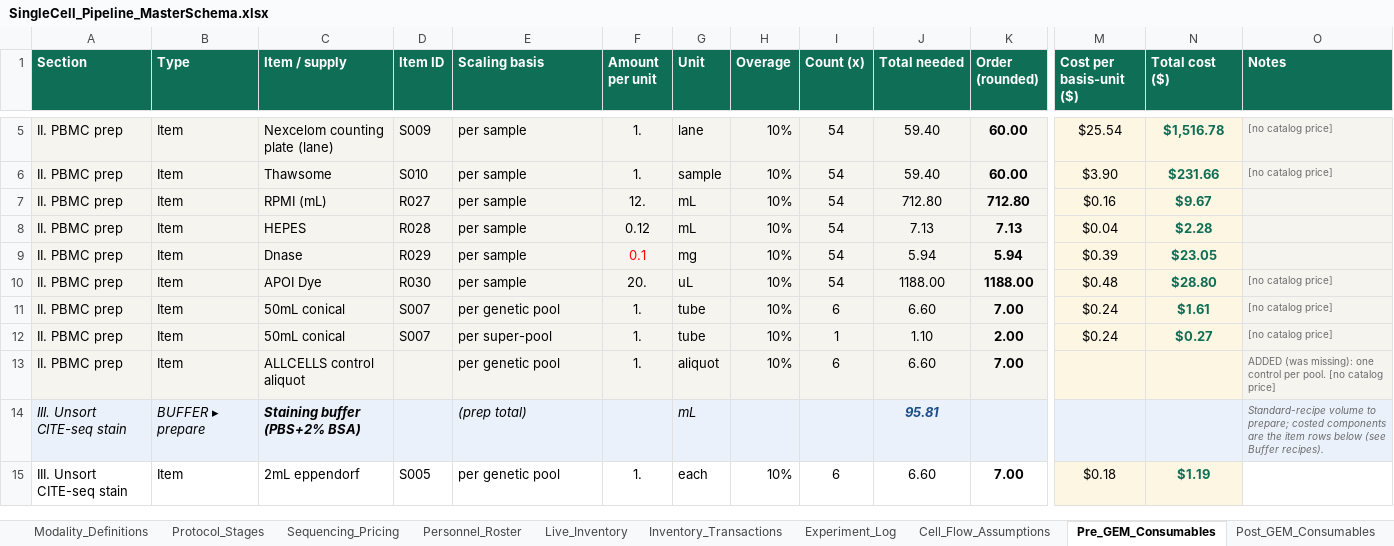
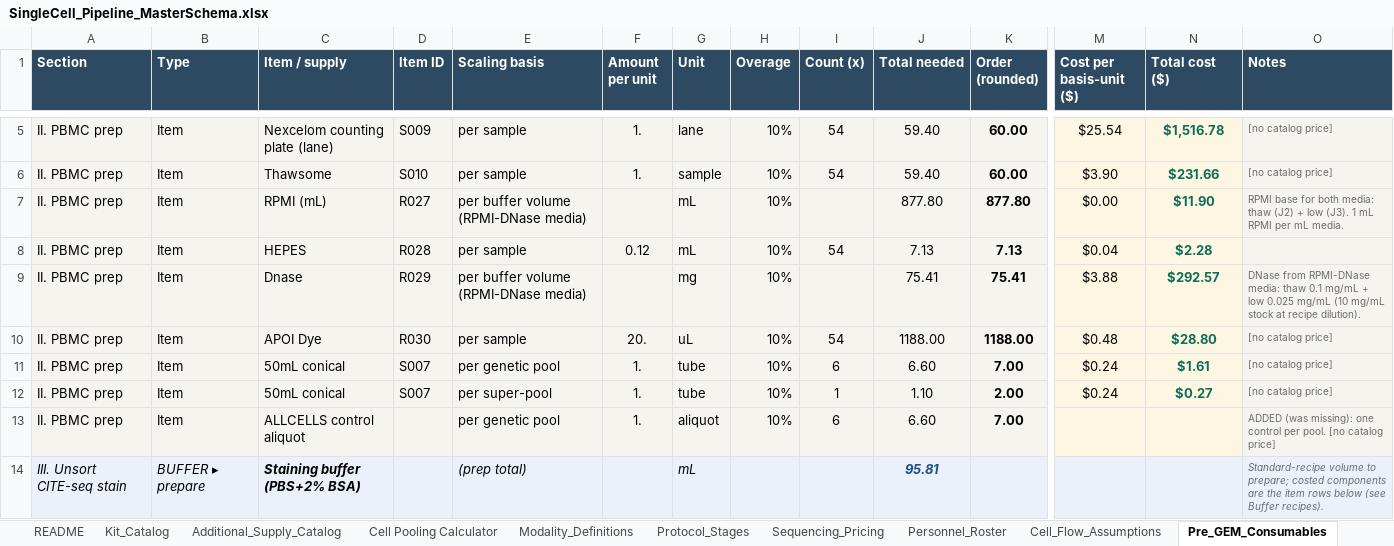
Before and after one commit to AshleyHelmuth/singlecell-planner, an Excel workbook: data/SingleCell_Pipeline_MasterSchema.xlsx, sheet Pre_GEM_Consumables, drawn as a sheet; only a part is shown, gaps mark what is left out; the shorter side is filled out with more unchanged rows; values as stored, in another font and other column widths than the file's, no borders; charts and pictures not drawn; the diff covers the shown part only; the diff names each change by its address in the sheet, - before the commit and + after, or states it on an @@ line.

```diff
--- a/data/SingleCell_Pipeline_MasterSchema.xlsx (sheet Pre_GEM_Consumables)
+++ b/data/SingleCell_Pipeline_MasterSchema.xlsx (sheet Pre_GEM_Consumables)
-sheet tab: Live_Inventory
-sheet tab: Inventory_Transactions
-sheet tab: Experiment_Log
-A1:O1 fill: #0F6E56
+A1:O1 fill: #2E4A62
-E7 (Scaling basis): per sample
+E7 (Scaling basis): per buffer volume (RPMI-DNase media)
-F7 (Amount per unit): 12.
+F7 (Amount per unit): (empty)
-I7 (Count (x)): 54
+I7 (Count (x)): (empty)
-J7 (Total needed): 712.80
+J7 (Total needed): 877.80
-K7 (Order (rounded)): 712.80
+K7 (Order (rounded)): 877.80
-M7 (Cost per basis-unit ($)): $0.16
+M7 (Cost per basis-unit ($)): $0.00
-N7 (Total cost ($)): $9.67
+N7 (Total cost ($)): $11.90
-O7 (Notes): (empty)
+O7 (Notes): RPMI base for both media: thaw (J2) + low (J3). 1 mL RPMI per mL media.
-E9 (Scaling basis): per sample
+E9 (Scaling basis): per buffer volume (RPMI-DNase media)
-F9 (Amount per unit): 0.1
+F9 (Amount per unit): (empty)
-I9 (Count (x)): 54
+I9 (Count (x)): (empty)
-J9 (Total needed): 5.94
+J9 (Total needed): 75.41
-K9 (Order (rounded)): 5.94
+K9 (Order (rounded)): 75.41
-M9 (Cost per basis-unit ($)): $0.39
+M9 (Cost per basis-unit ($)): $3.88
-N9 (Total cost ($)): $23.05
+N9 (Total cost ($)): $292.57
-O9 (Notes): (empty)
+O9 (Notes): DNase from RPMI-DNase media: thaw 0.1 mg/mL + low 0.025 mg/mL (10 mg/mL stock at recipe dilution).
```
Also changed, not shown: cell formats elsewhere in this sheet, sheet Order_Totals, sheet Post_GEM_Consumables, sheet README, sheet Personnel_Roster, sheet Cell_Flow_Assumptions, sheet Modality_Definitions, 6 more sheets, 4 other files.
